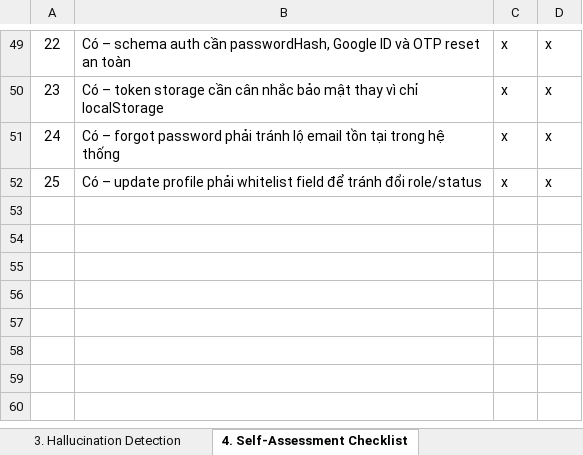
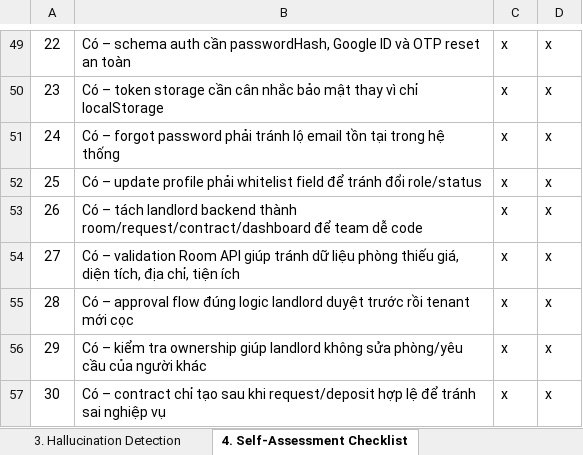
Before and after one commit to SUMMER2026SE/swp391-aiauditlog-nhatkhaiphone-ux, an Excel workbook: AI_AuditLog_Example_HoangNhatKha.xlsx, sheet 4. Self-Assessment Checklist, drawn as a sheet; only a part is shown, gaps mark what is left out; values as stored, in another font and other column widths than the file's, no borders; the diff names each change by its address in the sheet, - before the commit and + after, or states it on an @@ line.

```diff
--- a/AI_AuditLog_Example_HoangNhatKha.xlsx (sheet 4. Self-Assessment Checklist)
+++ b/AI_AuditLog_Example_HoangNhatKha.xlsx (sheet 4. Self-Assessment Checklist)
+row 53: 26 | Có – tách landlord backend thành room/request/contract/dashboard để team dễ code | x | x
+row 54: 27 | Có – validation Room API giúp tránh dữ liệu phòng thiếu giá, diện tích, địa chỉ, tiện ích | x | x
+row 55: 28 | Có – approval flow đúng logic landlord duyệt trước rồi tenant mới cọc | x | x
+row 56: 29 | Có – kiểm tra ownership giúp landlord không sửa phòng/yêu cầu của người khác | x | x
+row 57: 30 | Có – contract chỉ tạo sau khi request/deposit hợp lệ để tránh sai nghiệp vụ | x | x
```
Also changed, not shown: sheet 2. Detailed Audit Log, sheet 3. Hallucination Detection, sheet 1. Metadata & Summary.
